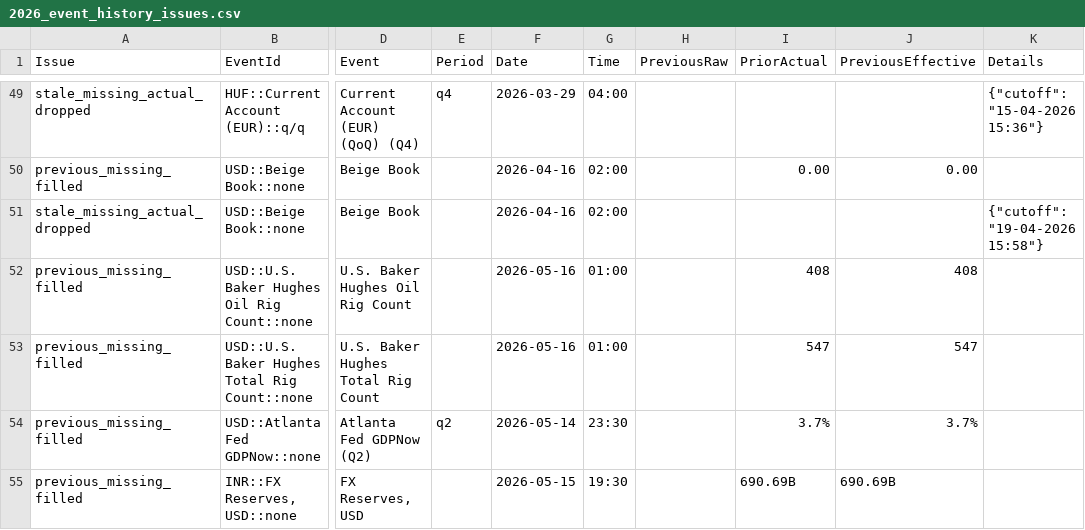
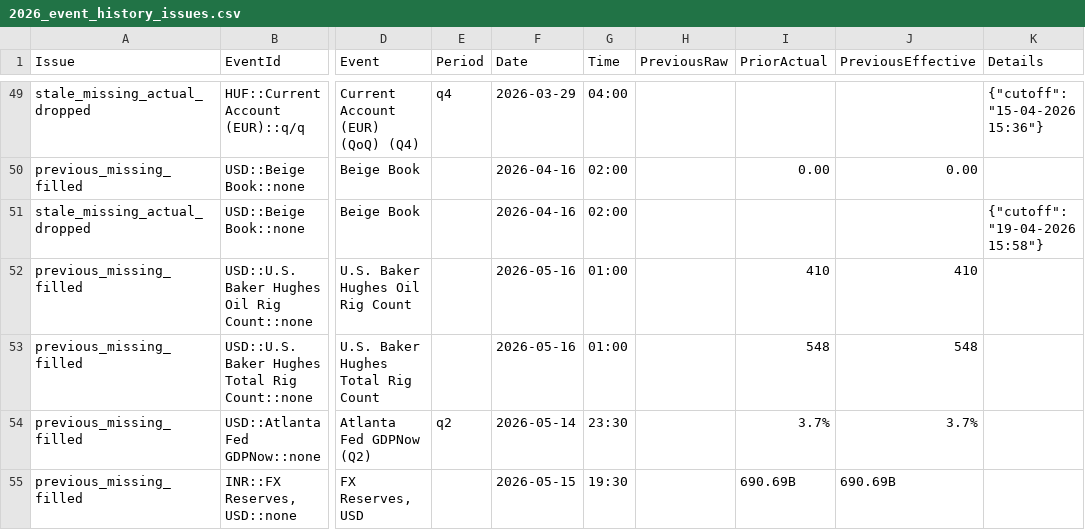
Before and after one commit to yiyousiow000814/XAUUSD-Calendar-Agent, a CSV file: data/event_history_index/2026_event_history_issues.csv, drawn as a sheet; only a part is shown, gaps mark what is left out; the diff names each change by its address in the sheet, - before the commit and + after, or states it on an @@ line.

```diff
--- a/data/event_history_index/2026_event_history_issues.csv
+++ b/data/event_history_index/2026_event_history_issues.csv
-I52 (PriorActual): 408
+I52 (PriorActual): 410
-J52 (PreviousEffective): 408
+J52 (PreviousEffective): 410
-I53 (PriorActual): 547
+I53 (PriorActual): 548
-J53 (PreviousEffective): 547
+J53 (PreviousEffective): 548
```
Also changed, not shown: data/event_history_index/2026_event_history_index.csv, data/event_history_index/2026_event_history_issues_solved.csv, 7 other files.
